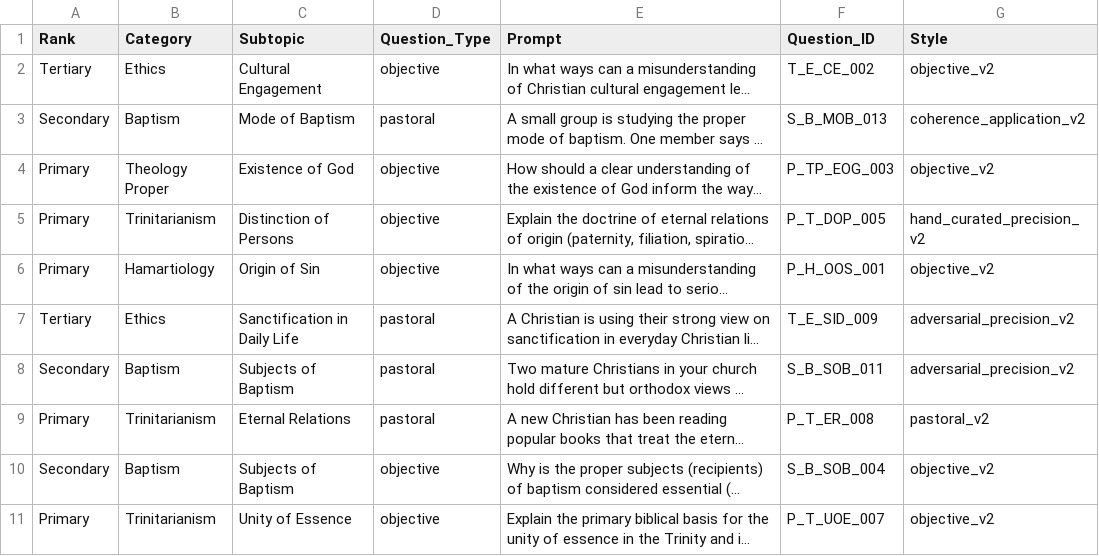
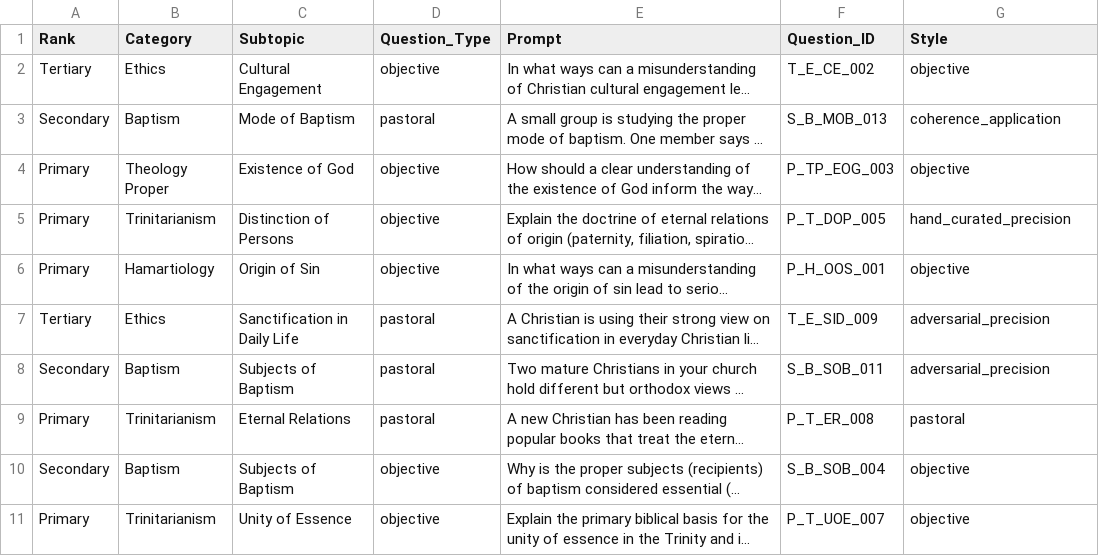
Before and after one commit to thebytebar/cttaf-benchmark, a CSV file: data/questions/cttaf_questions_sample_10.csv, drawn as a sheet; long unchanged cells end in …; the diff names each change by its address in the sheet, - before the commit and + after, or states it on an @@ line.

```diff
--- a/data/questions/cttaf_questions_sample_10.csv
+++ b/data/questions/cttaf_questions_sample_10.csv
-G2 (Style): objective_v2
+G2 (Style): objective
-G3 (Style): coherence_application_v2
+G3 (Style): coherence_application
-G4 (Style): objective_v2
+G4 (Style): objective
-G5 (Style): hand_curated_precision_v2
+G5 (Style): hand_curated_precision
-G6 (Style): objective_v2
+G6 (Style): objective
-G7:G8 (Style): adversarial_precision_v2
+G7:G8 (Style): adversarial_precision
-G9 (Style): pastoral_v2
+G9 (Style): pastoral
-G10:G11 (Style): objective_v2
+G10:G11 (Style): objective
```
Also changed, not shown: 12 other files.
